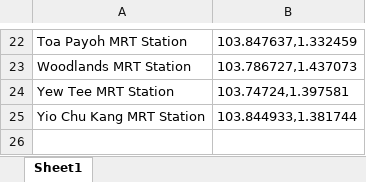
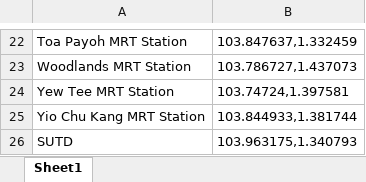
Before and after one commit to imny94/Maps1-Final-Data-Visualisation-Project, an Excel workbook: MRT lat lon mapping.xlsx, sheet Sheet1, drawn as a sheet; only a part is shown, gaps mark what is left out; values as stored, in another font and other column widths than the file's, no borders; the diff names each change by its address in the sheet, - before the commit and + after, or states it on an @@ line.

Commit message:
Added SUTD to mapping.

```diff
--- a/MRT lat lon mapping.xlsx (sheet Sheet1)
+++ b/MRT lat lon mapping.xlsx (sheet Sheet1)
+row 26: SUTD | 103.963175,1.340793
```
Also changed, not shown: 1 other file.
